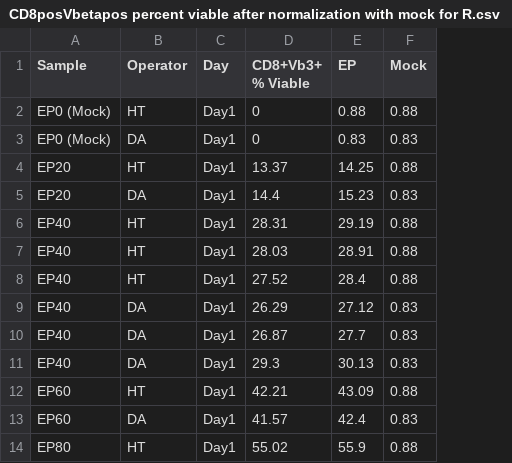
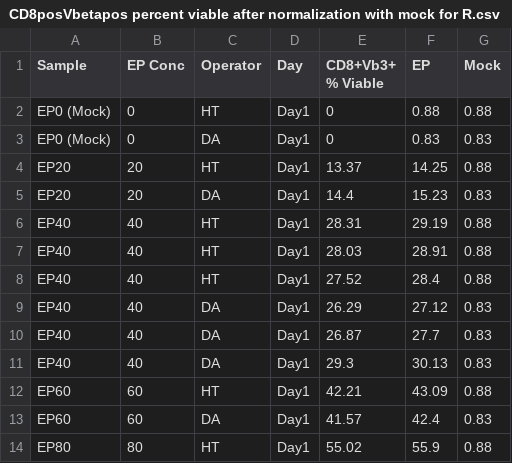
Before and after one commit to gitmannen/R-for-data-analysis, a CSV file: SS Qual/Precision Accuarcy Linearity/CD8posVbetapos percent viable after normalization with mock for R.csv, drawn as a sheet; only a part is shown; the diff names each change by its address in the sheet, - before the commit and + after, or states it on an @@ line.

Commit message:
added a new file to plot the linear regression

```diff
--- a/SS Qual/Precision Accuarcy Linearity/CD8posVbetapos percent viable after normalization with mock for R.csv
+++ b/SS Qual/Precision Accuarcy Linearity/CD8posVbetapos percent viable after normalization with mock for R.csv
+column B (EP Conc), rows 2-14: 0 | 0 | 20 | 20 | 40 | 40 | 40 | 40 | 40 | 40 | 60 | 60 | 80
```
Also changed, not shown: 2 other files.
